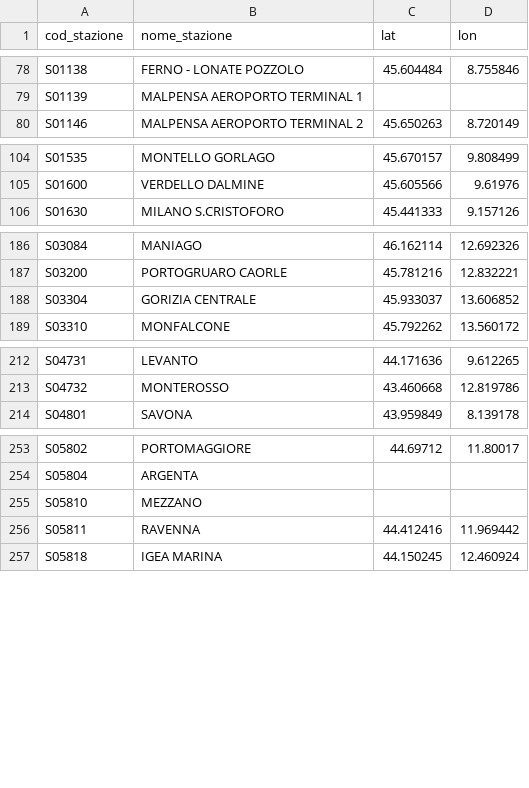
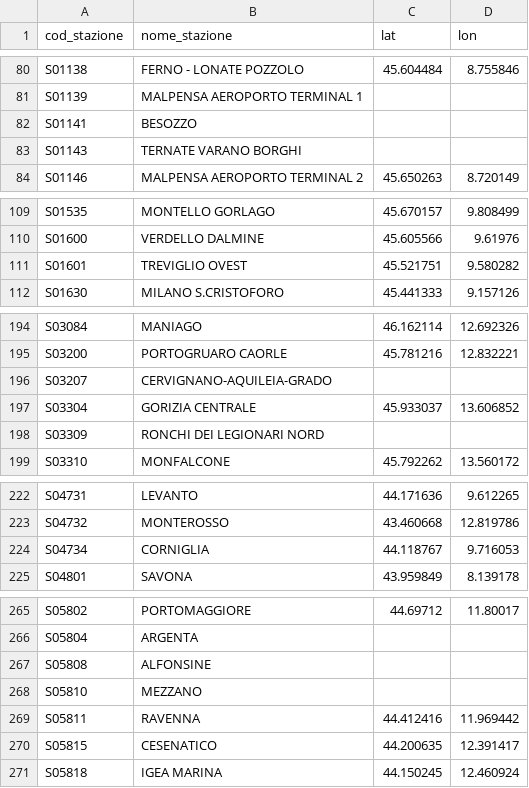
Before and after one commit to DrElegantia/trainstats-dashboard-test, a CSV file: data/gold/stations_dim.csv, drawn as a sheet; only a part is shown, gaps mark what is left out; the diff covers the shown part only; the diff names each change by its address in the sheet, - before the commit and + after, or states it on an @@ line.

```diff
--- a/data/gold/stations_dim.csv
+++ b/data/gold/stations_dim.csv
+row 82: S01141 | BESOZZO
+row 83: S01143 | TERNATE VARANO BORGHI
+row 111: S01601 | TREVIGLIO OVEST | 45.521751 | 9.580282
+row 196: S03207 | CERVIGNANO-AQUILEIA-GRADO
+row 198: S03309 | RONCHI DEI LEGIONARI NORD
+row 224: S04734 | CORNIGLIA | 44.118767 | 9.716053
+row 267: S05808 | ALFONSINE
+row 270: S05815 | CESENATICO | 44.200635 | 12.391417
```
Also changed, not shown: 12 added rows and 3 moved rows elsewhere in this file, data/gold/kpi_dettaglio_categoria.csv, data/gold/kpi_mese_categoria.csv, 7 other files.
